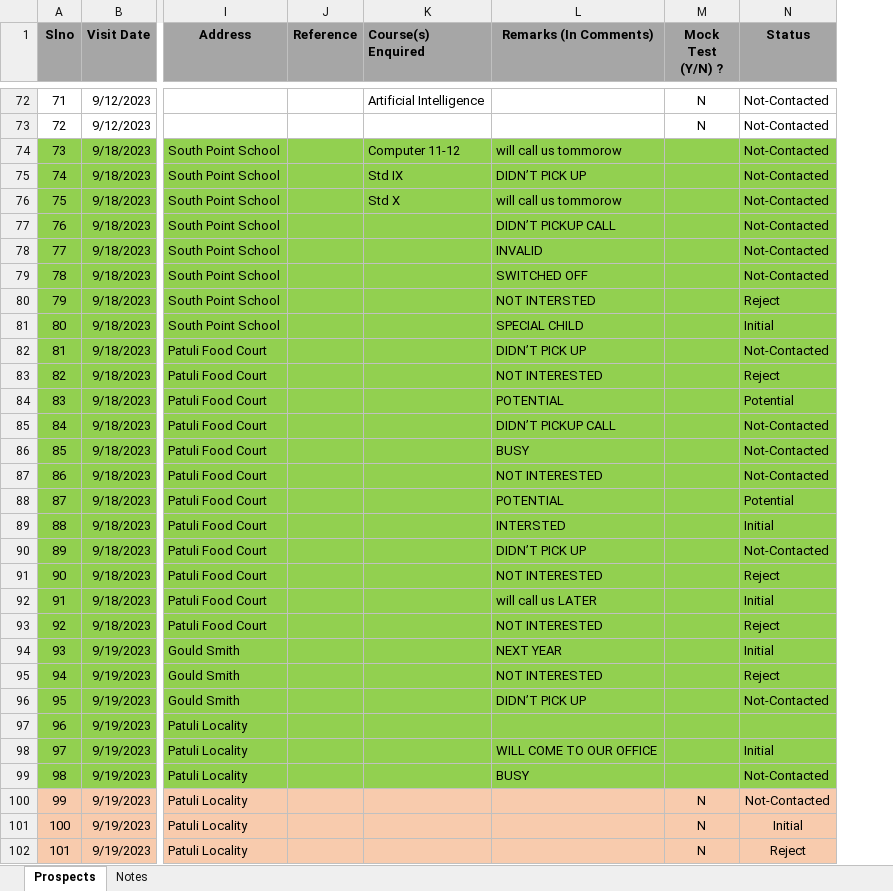
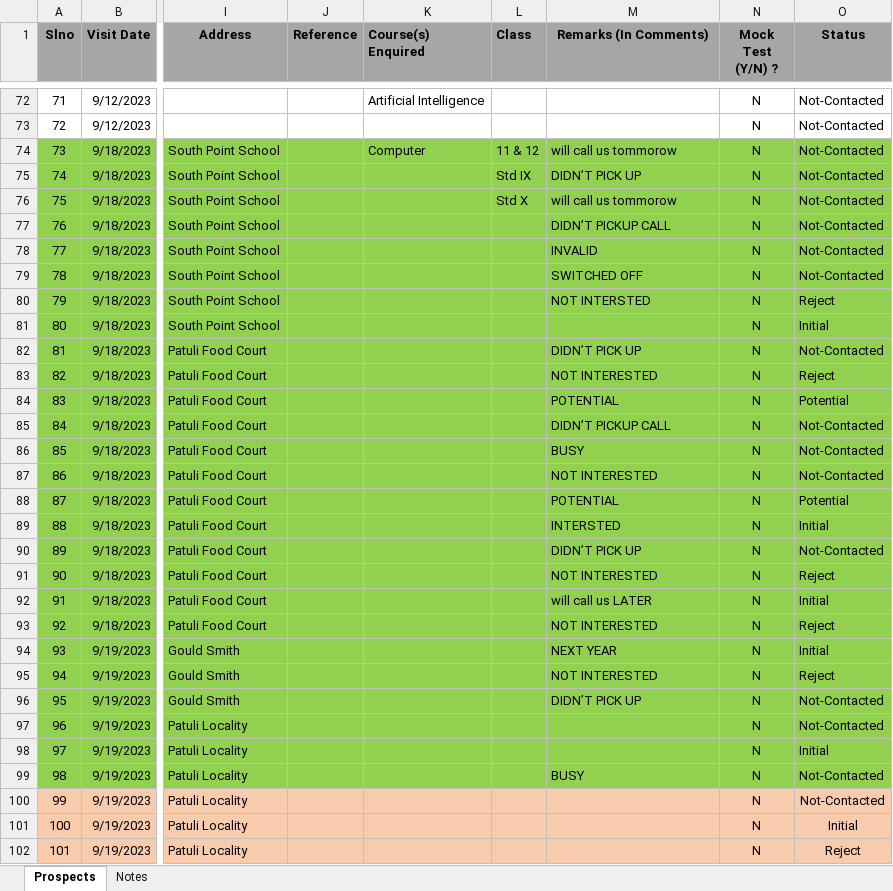
Before and after one commit to anodiamadm/Docs, an Excel workbook: Offline/BusinessManagement/CRM/Enquiry.xlsx, sheet Prospects, drawn as a sheet; only a part is shown, gaps mark what is left out; values as stored, in another font and other column widths than the file's, no borders; addresses are those after the commit; the diff covers the shown part only; the diff names each change by its address in the sheet, - before the commit and + after, or states it on an @@ line.

```diff
--- a/Offline/BusinessManagement/CRM/Enquiry.xlsx (sheet Prospects)
+++ b/Offline/BusinessManagement/CRM/Enquiry.xlsx (sheet Prospects)
+column L (Class), rows 74-76: 11 & 12 | Std IX | Std X
-K74 (Course(s) Enquired): Computer 11-12
+K74 (Course(s) Enquired): Computer
-N74:N99 (Mock Test (Y/N) ?): (empty)
+N74:N99 (Mock Test (Y/N) ?): N
-K75 (Course(s) Enquired): Std IX
+K75 (Course(s) Enquired): (empty)
-K76 (Course(s) Enquired): Std X
+K76 (Course(s) Enquired): (empty)
-M81 (Remarks (In Comments)): SPECIAL CHILD
+M81 (Remarks (In Comments)): (empty)
-O97 (Status): (empty)
+O97 (Status): Not-Contacted
-M98 (Remarks (In Comments)): WILL COME TO OUR OFFICE
+M98 (Remarks (In Comments)): (empty)
```
Also changed, not shown: 21 edited cells and cell formats elsewhere in this sheet, 3 other files.
